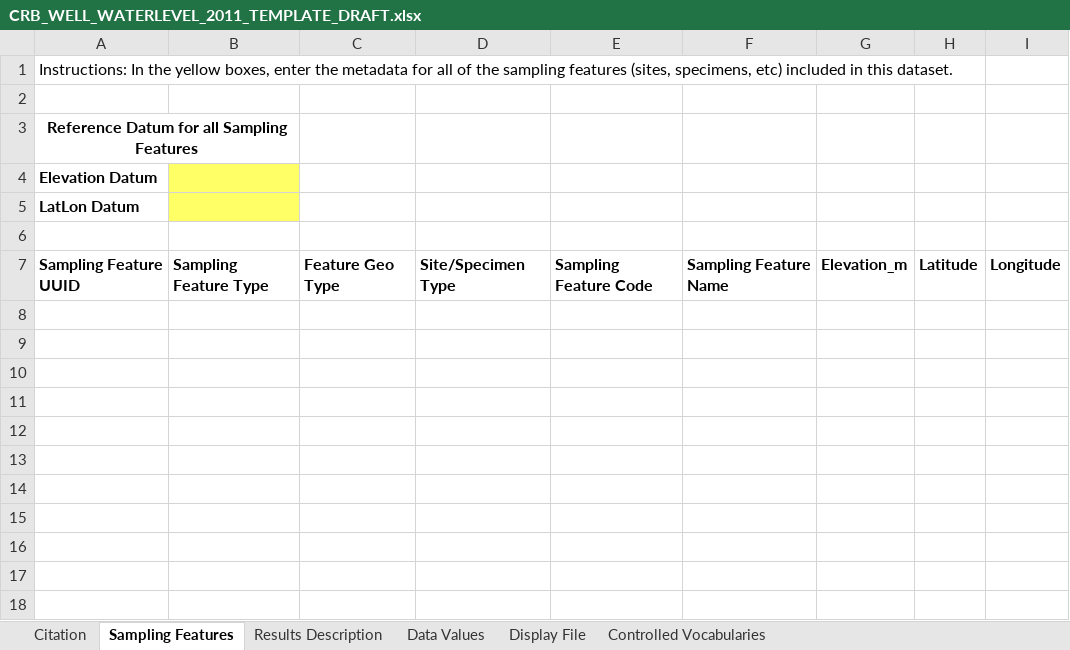
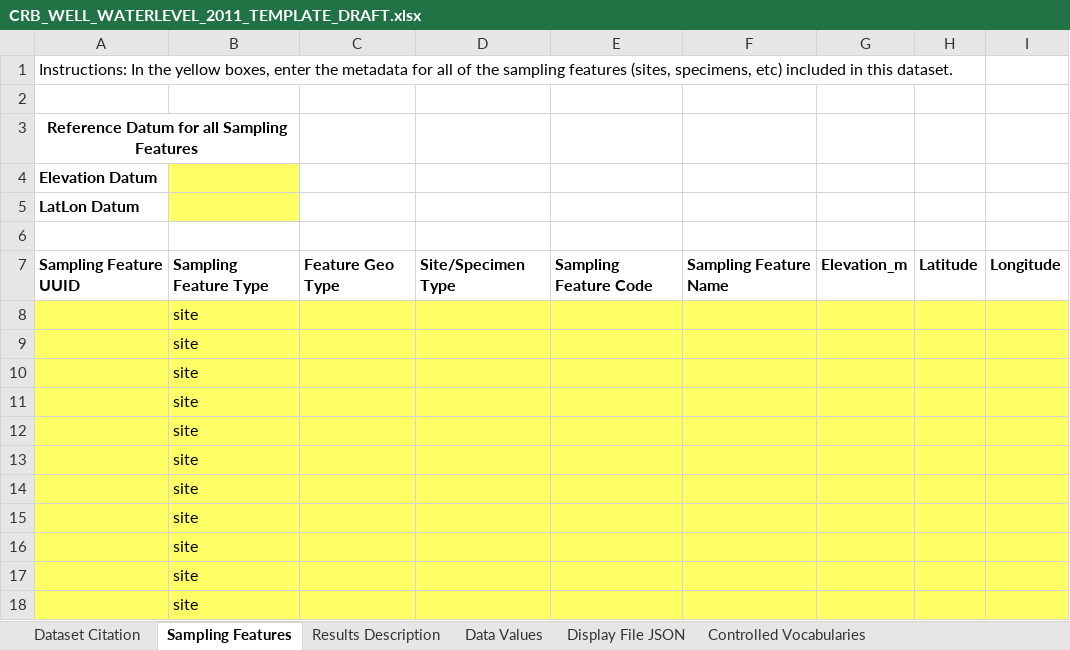
Before and after one commit to ODM2/YODA-File, an Excel workbook: CRB_WELL_WATERLEVEL_2011_TEMPLATE_DRAFT.xlsx, sheet Sampling Features, drawn as a sheet; values as stored, in another font and other column widths than the file's, no borders; the diff names each change by its address in the sheet, - before the commit and + after, or states it on an @@ line.

Commit message:
Renamed tabs

```diff
--- a/CRB_WELL_WATERLEVEL_2011_TEMPLATE_DRAFT.xlsx (sheet Sampling Features)
+++ b/CRB_WELL_WATERLEVEL_2011_TEMPLATE_DRAFT.xlsx (sheet Sampling Features)
-sheet tab: Citation
+sheet tab: Dataset Citation
-sheet tab: Display File
+sheet tab: Display File JSON
+row 8:  | site
+row 9:  | site
+row 10:  | site
+row 11:  | site
+row 12:  | site
+row 13:  | site
+row 14:  | site
+row 15:  | site
+row 16:  | site
+row 17:  | site
+row 18:  | site
```
